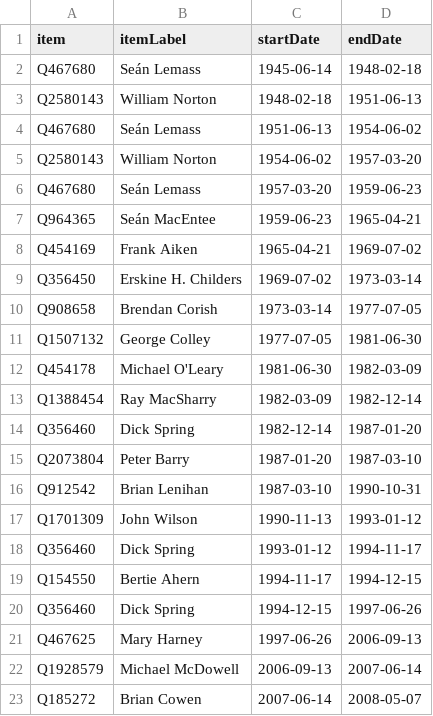
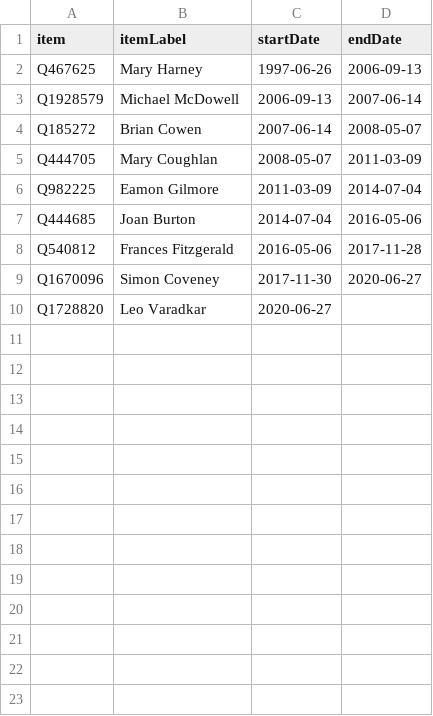
Before and after one commit to every-politician-scrapers/ireland-ministers, a CSV file: sources/tanaiste/scraped.csv, drawn as a sheet; only a part is shown; the shorter side is filled out with more unchanged rows; the diff names each change by its address in the sheet, - before the commit and + after, or states it on an @@ line.

```diff
--- a/sources/tanaiste/scraped.csv
+++ b/sources/tanaiste/scraped.csv
-row 2: Q467680 | Seán Lemass | 1945-06-14 | 1948-02-18
-row 3: Q2580143 | William Norton | 1948-02-18 | 1951-06-13
-row 4: Q467680 | Seán Lemass | 1951-06-13 | 1954-06-02
-row 5: Q2580143 | William Norton | 1954-06-02 | 1957-03-20
-row 6: Q467680 | Seán Lemass | 1957-03-20 | 1959-06-23
-row 7: Q964365 | Seán MacEntee | 1959-06-23 | 1965-04-21
-row 8: Q454169 | Frank Aiken | 1965-04-21 | 1969-07-02
-row 9: Q356450 | Erskine H. Childers | 1969-07-02 | 1973-03-14
-row 10: Q908658 | Brendan Corish | 1973-03-14 | 1977-07-05
-row 11: Q1507132 | George Colley | 1977-07-05 | 1981-06-30
-row 12: Q454178 | Michael O'Leary | 1981-06-30 | 1982-03-09
-row 13: Q1388454 | Ray MacSharry | 1982-03-09 | 1982-12-14
-row 14: Q356460 | Dick Spring | 1982-12-14 | 1987-01-20
-row 15: Q2073804 | Peter Barry | 1987-01-20 | 1987-03-10
-row 16: Q912542 | Brian Lenihan | 1987-03-10 | 1990-10-31
-row 17: Q1701309 | John Wilson | 1990-11-13 | 1993-01-12
-row 18: Q356460 | Dick Spring | 1993-01-12 | 1994-11-17
-row 19: Q154550 | Bertie Ahern | 1994-11-17 | 1994-12-15
-row 20: Q356460 | Dick Spring | 1994-12-15 | 1997-06-26
```
Also changed, not shown: sources/cathaoirleach/scraped.csv, sources/ceann-comhairle/wikidata.csv, 26 other files.
